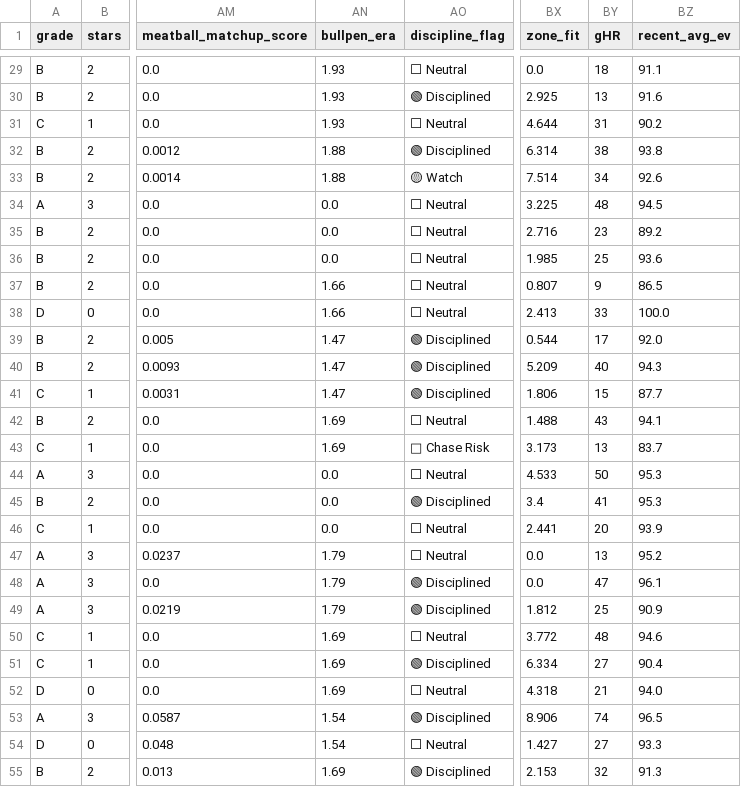
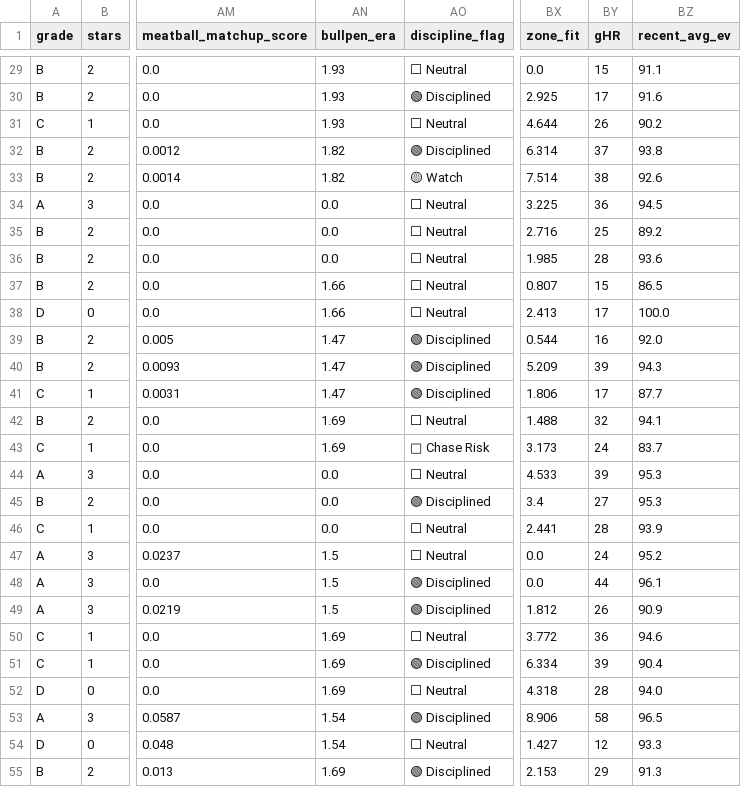
Before and after one commit to prsm-labs/going-yard, a CSV file: public/data/daily_summary.csv, drawn as a sheet; only a part is shown, gaps mark what is left out; the diff covers the shown part only; the diff names each change by its address in the sheet, - before the commit and + after, or states it on an @@ line.

```diff
--- a/public/data/daily_summary.csv
+++ b/public/data/daily_summary.csv
-BY29 (gHR): 18
+BY29 (gHR): 15
-BY30 (gHR): 13
+BY30 (gHR): 17
-BY31 (gHR): 31
+BY31 (gHR): 26
-AN32:AN33 (bullpen_era): 1.88
+AN32:AN33 (bullpen_era): 1.82
-BY32 (gHR): 38
+BY32 (gHR): 37
-BY33 (gHR): 34
+BY33 (gHR): 38
-BY34 (gHR): 48
+BY34 (gHR): 36
-BY35 (gHR): 23
+BY35 (gHR): 25
-BY36 (gHR): 25
+BY36 (gHR): 28
-BY37 (gHR): 9
+BY37 (gHR): 15
-BY38 (gHR): 33
+BY38 (gHR): 17
-BY39 (gHR): 17
+BY39 (gHR): 16
-BY40 (gHR): 40
+BY40 (gHR): 39
-BY41 (gHR): 15
+BY41 (gHR): 17
-BY42 (gHR): 43
+BY42 (gHR): 32
-BY43 (gHR): 13
+BY43 (gHR): 24
-BY44 (gHR): 50
+BY44 (gHR): 39
-BY45 (gHR): 41
+BY45 (gHR): 27
-BY46 (gHR): 20
+BY46 (gHR): 28
-AN47:AN49 (bullpen_era): 1.79
+AN47:AN49 (bullpen_era): 1.5
-BY47 (gHR): 13
+BY47 (gHR): 24
-BY48 (gHR): 47
+BY48 (gHR): 44
-BY49 (gHR): 25
+BY49 (gHR): 26
-BY50 (gHR): 48
+BY50 (gHR): 36
-BY51 (gHR): 27
+BY51 (gHR): 39
-BY52 (gHR): 21
+BY52 (gHR): 28
-BY53 (gHR): 74
+BY53 (gHR): 58
-BY54 (gHR): 27
+BY54 (gHR): 12
-BY55 (gHR): 32
+BY55 (gHR): 29
```
Also changed, not shown: 46 edited cells elsewhere in this file, public/data/daily_picks.csv, public/data/daily_picks_tomorrow.csv, 4 other files.
